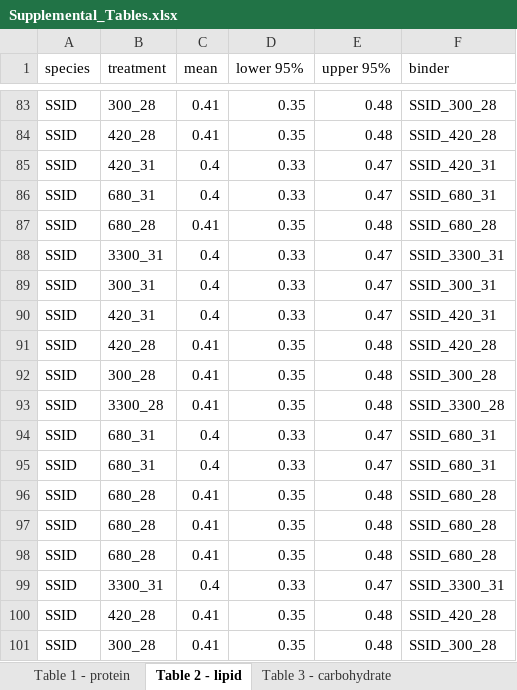
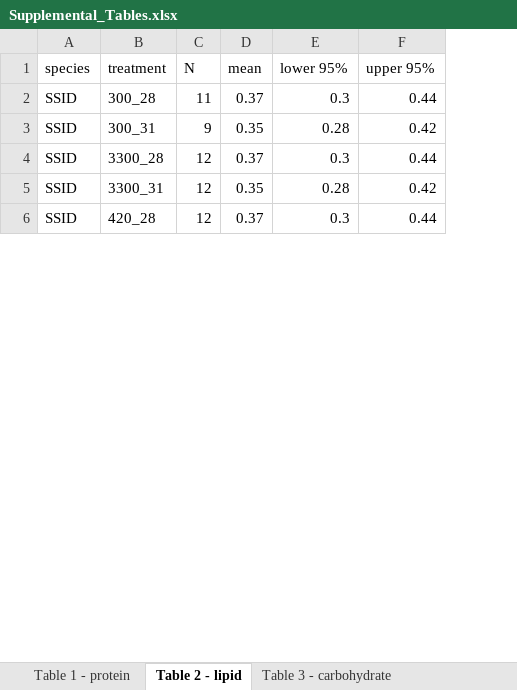
Before and after one commit to seabove7/Bove_CoralPhysiology, an Excel workbook: Data/Supplemental/Supplemental_Tables.xlsx, sheet Table 2 - lipid, drawn as a sheet; only a part is shown, gaps mark what is left out; values as stored, in another font and other column widths than the file's, no borders; removed rows and columns are numbered as before the commit, all else as after; the diff covers the shown part only; the diff names each change by its address in the sheet, - before the commit and + after, or states it on an @@ line.

```diff
--- a/Data/Supplemental/Supplemental_Tables.xlsx (sheet Table 2 - lipid)
+++ b/Data/Supplemental/Supplemental_Tables.xlsx (sheet Table 2 - lipid)
+column C (N), rows 2-6: 11 | 9 | 12 | 12 | 12
-column F (binder), row 83: SSID_300_28; row 89: SSID_300_31; row 93: SSID_3300_28; rows 99-100: SSID_3300_31 | SSID_420_28
-D2 (mean): 0.41
+D2 (mean): 0.37
-E2 (lower 95%): 0.35
+E2 (lower 95%): 0.3
-F2 (upper 95%): 0.48
+F2 (upper 95%): 0.44
-row 84: SSID | 420_28 | 0.41 | 0.35 | 0.48 | SSID_420_28
-row 85: SSID | 420_31 | 0.4 | 0.33 | 0.47 | SSID_420_31
-row 86: SSID | 680_31 | 0.4 | 0.33 | 0.47 | SSID_680_31
-row 87: SSID | 680_28 | 0.41 | 0.35 | 0.48 | SSID_680_28
-row 88: SSID | 3300_31 | 0.4 | 0.33 | 0.47 | SSID_3300_31
-D3 (mean): 0.4
+D3 (mean): 0.35
-E3 (lower 95%): 0.33
+E3 (lower 95%): 0.28
-F3 (upper 95%): 0.47
+F3 (upper 95%): 0.42
-row 90: SSID | 420_31 | 0.4 | 0.33 | 0.47 | SSID_420_31
-row 91: SSID | 420_28 | 0.41 | 0.35 | 0.48 | SSID_420_28
-row 92: SSID | 300_28 | 0.41 | 0.35 | 0.48 | SSID_300_28
-D4 (mean): 0.41
+D4 (mean): 0.37
-E4 (lower 95%): 0.35
+E4 (lower 95%): 0.3
-F4 (upper 95%): 0.48
+F4 (upper 95%): 0.44
-row 94: SSID | 680_31 | 0.4 | 0.33 | 0.47 | SSID_680_31
-row 95: SSID | 680_31 | 0.4 | 0.33 | 0.47 | SSID_680_31
-row 96: SSID | 680_28 | 0.41 | 0.35 | 0.48 | SSID_680_28
-row 97: SSID | 680_28 | 0.41 | 0.35 | 0.48 | SSID_680_28
-row 98: SSID | 680_28 | 0.41 | 0.35 | 0.48 | SSID_680_28
-D5 (mean): 0.4
+D5 (mean): 0.35
-E5 (lower 95%): 0.33
+E5 (lower 95%): 0.28
-F5 (upper 95%): 0.47
+F5 (upper 95%): 0.42
-D6 (mean): 0.41
+D6 (mean): 0.37
-E6 (lower 95%): 0.35
+E6 (lower 95%): 0.3
-F6 (upper 95%): 0.48
+F6 (upper 95%): 0.44
-row 101: SSID | 300_28 | 0.41 | 0.35 | 0.48 | SSID_300_28
```
Also changed, not shown: 10 added rows, 213 removed rows and 24 edited cells elsewhere in this sheet, sheet Table 5 - chlorophyll, sheet Table 4 - density, sheet Table 6 - total host, sheet Table 3 - carbohydrate, sheet Table 1 - protein, 46 other files.
